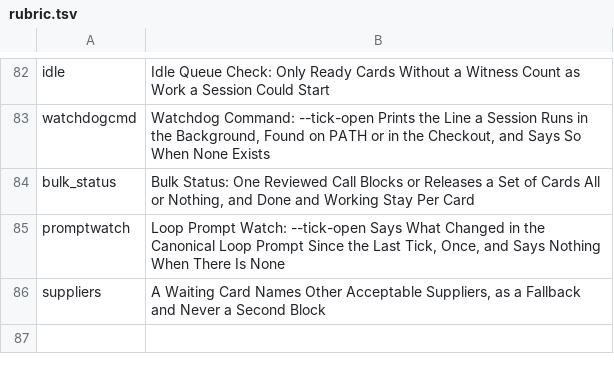
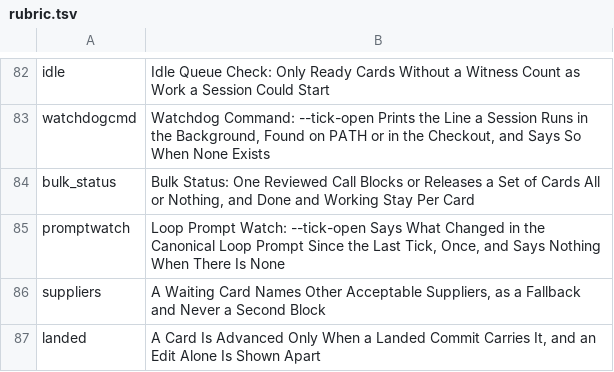
Before and after one commit to mikemol/mtools, a TSV file: pathsforward/rubric.tsv, drawn as a sheet; only a part is shown, gaps mark what is left out.

```diff
--- a/pathsforward/rubric.tsv
+++ b/pathsforward/rubric.tsv
@@ -86 +86,2 @@ promptwatch	Loop Prompt Watch: --tick-open Says What Changed in the Canonical Lo
 suppliers	A Waiting Card Names Other Acceptable Suppliers, as a Fallback and Never a Second Block
+landed	A Card Is Advanced Only When a Landed Commit Carries It, and an Edit Alone Is Shown Apart
```
Also changed, not shown: 6 other files.
